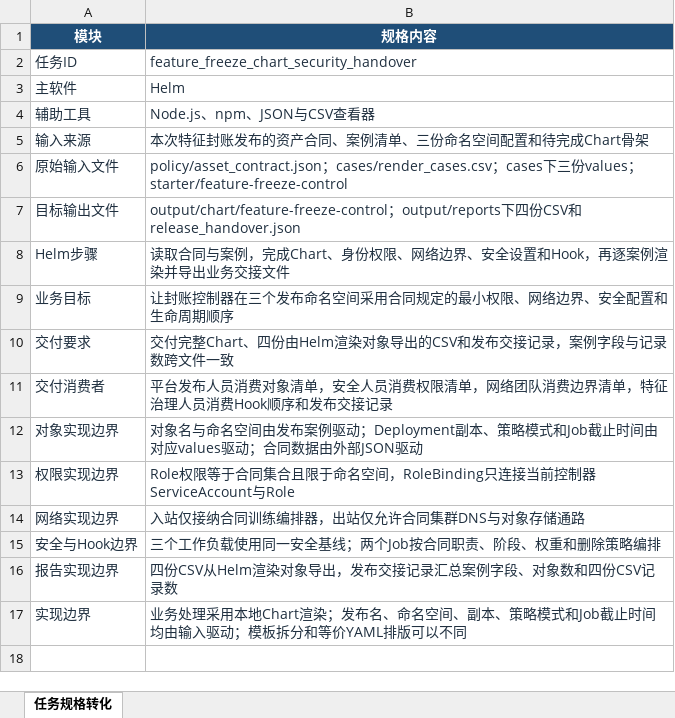
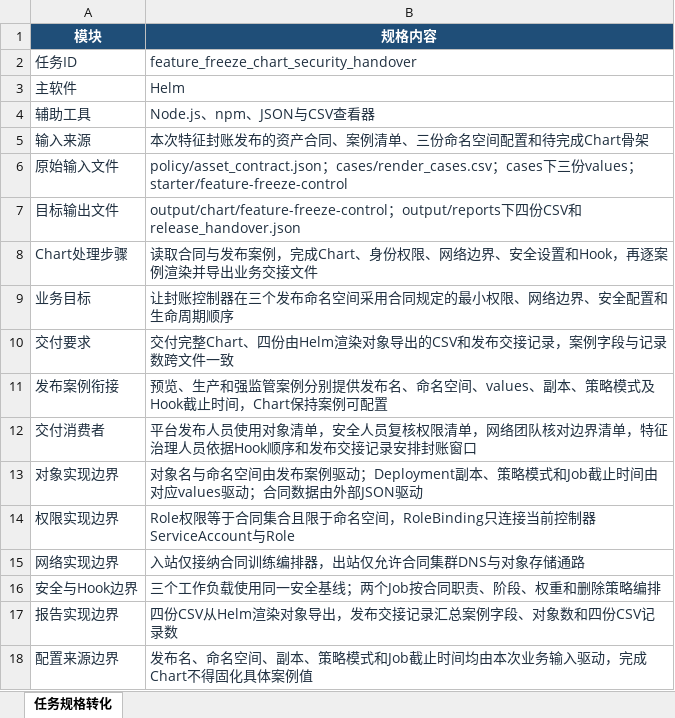
Before and after one commit to CLK123654/ale-q10532-windows-repro, an Excel workbook: 任务规格转化.xlsx, sheet 任务规格转化, drawn as a sheet; values as stored, in another font and other column widths than the file's, no borders; removed rows and columns are numbered as before the commit, all else as after; the diff names each change by its address in the sheet, - before the commit and + after, or states it on an @@ line.

```diff
--- a/任务规格转化.xlsx (sheet 任务规格转化)
+++ b/任务规格转化.xlsx (sheet 任务规格转化)
-row 8: Helm步骤 | 读取合同与案例，完成Chart、身份权限、网络边界、安全设置和Hook，再逐案例渲染并导出业务交接文件
+row 8: Chart处理步骤 | 读取合同与发布案例，完成Chart、身份权限、网络边界、安全设置和Hook，再逐案例渲染并导出业务交接文件
+row 11: 发布案例衔接 | 预览、生产和强监管案例分别提供发布名、命名空间、values、副本、策略模式及Hook截止时间，Chart保持案例可配置
-B12 (规格内容): …发布人员消费对象清单，安全人员消费权限清单，网络团队消费边界清单，特征治理人员消费Hook顺序和发布交接记录
+B12 (规格内容): …发布人员使用对象清单，安全人员复核权限清单，网络团队核对边界清单，特征治理人员依据Hook顺序和发布交接记录安排封账窗口
-row 17: 实现边界 | 业务处理采用本地Chart渲染；发布名、命名空间、副本、策略模式和Job截止时间均由输入驱动；模板拆分和等价YAML排版可以不同
+row 18: 配置来源边界 | 发布名、命名空间、副本、策略模式和Job截止时间均由本次业务输入驱动，完成Chart不得固化具体案例值
```
Also changed, not shown: 关键标准答案.xlsx, 8 other files.
